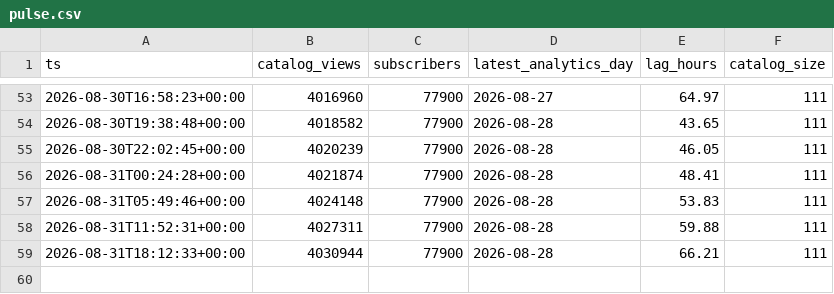
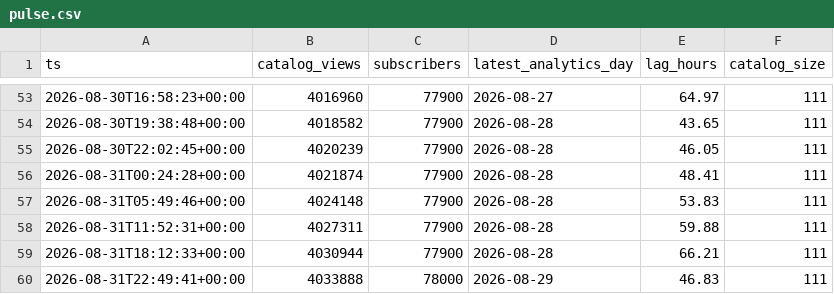
Before and after one commit to davejeltema3/boundless-view-lag, a CSV file: data/pulse.csv, drawn as a sheet; only a part is shown, gaps mark what is left out.

```diff
--- a/data/pulse.csv
+++ b/data/pulse.csv
@@ -59 +59,2 @@ ts,catalog_views,subscribers,latest_analytics_day,lag_hours,catalog_size
 2026-08-31T18:12:33+00:00,4030944,77900,2026-08-28,66.21,111
+2026-08-31T22:49:41+00:00,4033888,78000,2026-08-29,46.83,111
```
Also changed, not shown: 5 other files.
